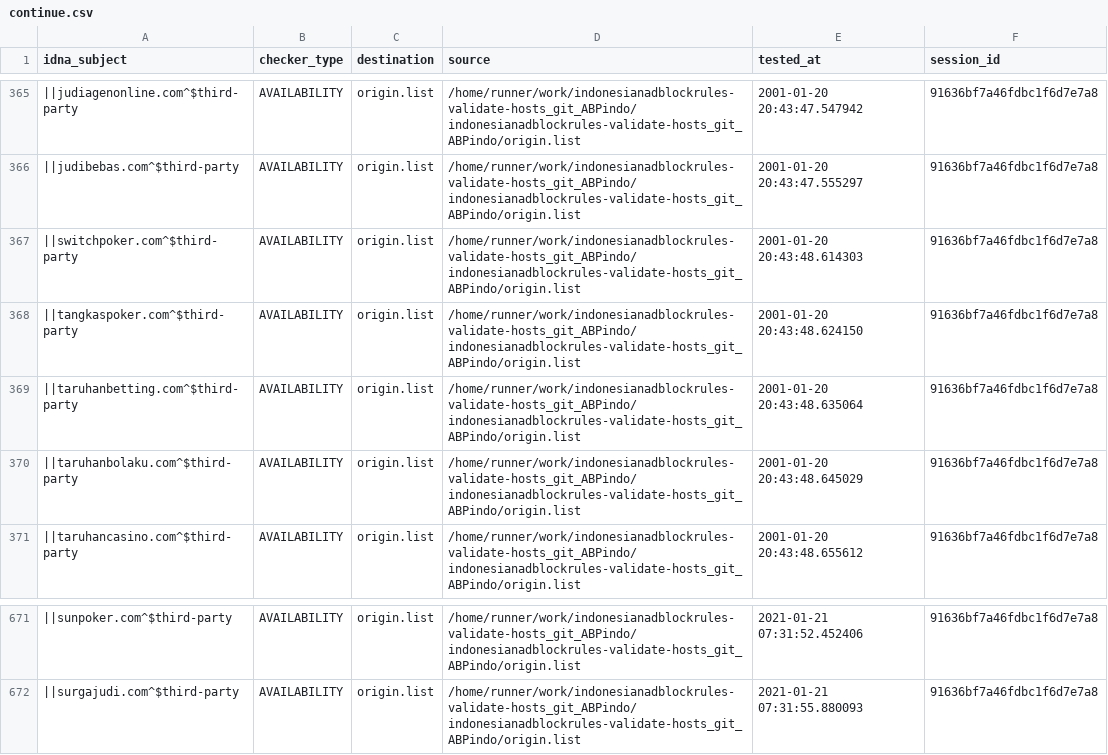
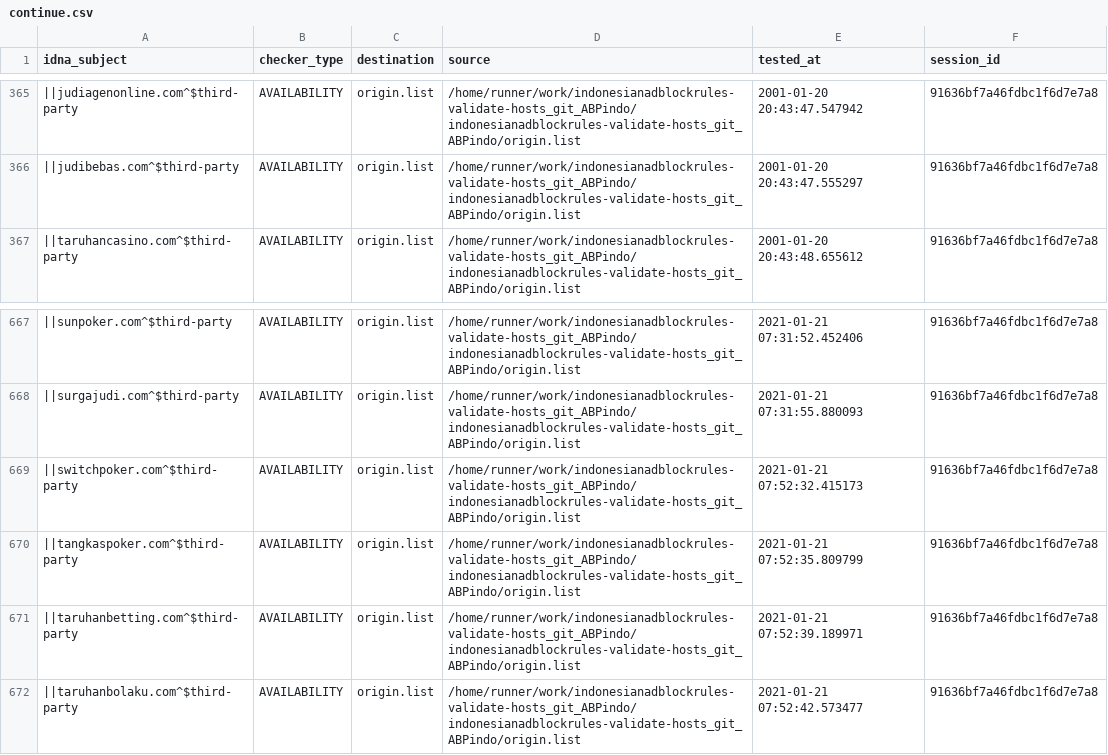
Before and after one commit to dead-hosts/indonesianadblockrules-validate-hosts_git_ABPindo, a CSV file: output/origin.list/continue.csv, drawn as a sheet; only a part is shown, gaps mark what is left out; removed rows and columns are numbered as before the commit, all else as after; the diff names each change by its address in the sheet, - before the commit and + after, or states it on an @@ line.

```diff
--- a/output/origin.list/continue.csv
+++ b/output/origin.list/continue.csv
-row 367: ||switchpoker.com^$third-party | AVAILABILITY | origin.list | /home/runner/work/indonesianadblockrules-validate-hosts_git_ABPindo/indonesianadblockrules-validate-hosts_git_ABPindo/origin.list | 2001-01-20 20:43:48.614303 | 91636bf7a46fdbc1f6d7e7a8
-row 368: ||tangkaspoker.com^$third-party | AVAILABILITY | origin.list | /home/runner/work/indonesianadblockrules-validate-hosts_git_ABPindo/indonesianadblockrules-validate-hosts_git_ABPindo/origin.list | 2001-01-20 20:43:48.624150 | 91636bf7a46fdbc1f6d7e7a8
-row 369: ||taruhanbetting.com^$third-party | AVAILABILITY | origin.list | /home/runner/work/indonesianadblockrules-validate-hosts_git_ABPindo/indonesianadblockrules-validate-hosts_git_ABPindo/origin.list | 2001-01-20 20:43:48.635064 | 91636bf7a46fdbc1f6d7e7a8
-row 370: ||taruhanbolaku.com^$third-party | AVAILABILITY | origin.list | /home/runner/work/indonesianadblockrules-validate-hosts_git_ABPindo/indonesianadblockrules-validate-hosts_git_ABPindo/origin.list | 2001-01-20 20:43:48.645029 | 91636bf7a46fdbc1f6d7e7a8
+row 669: ||switchpoker.com^$third-party | AVAILABILITY | origin.list | /home/runner/work/indonesianadblockrules-validate-hosts_git_ABPindo/indonesianadblockrules-validate-hosts_git_ABPindo/origin.list | 2021-01-21 07:52:32.415173 | 91636bf7a46fdbc1f6d7e7a8
+row 670: ||tangkaspoker.com^$third-party | AVAILABILITY | origin.list | /home/runner/work/indonesianadblockrules-validate-hosts_git_ABPindo/indonesianadblockrules-validate-hosts_git_ABPindo/origin.list | 2021-01-21 07:52:35.809799 | 91636bf7a46fdbc1f6d7e7a8
+row 671: ||taruhanbetting.com^$third-party | AVAILABILITY | origin.list | /home/runner/work/indonesianadblockrules-validate-hosts_git_ABPindo/indonesianadblockrules-validate-hosts_git_ABPindo/origin.list | 2021-01-21 07:52:39.189971 | 91636bf7a46fdbc1f6d7e7a8
+row 672: ||taruhanbolaku.com^$third-party | AVAILABILITY | origin.list | /home/runner/work/indonesianadblockrules-validate-hosts_git_ABPindo/indonesianadblockrules-validate-hosts_git_ABPindo/origin.list | 2021-01-21 07:52:42.573477 | 91636bf7a46fdbc1f6d7e7a8
```
Also changed, not shown: .pyfunceble/inactive.csv, 6 other files.
